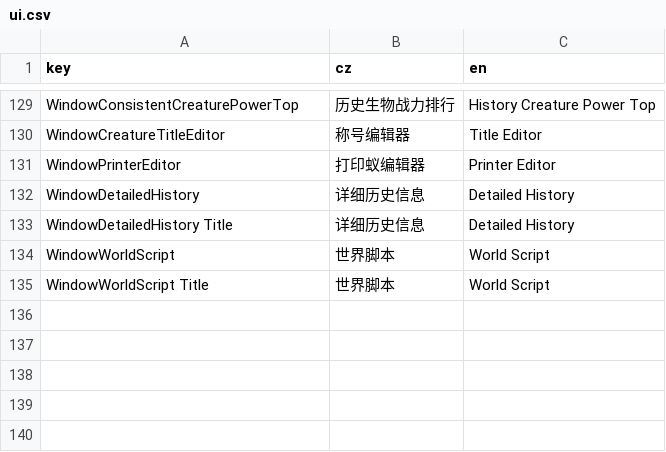
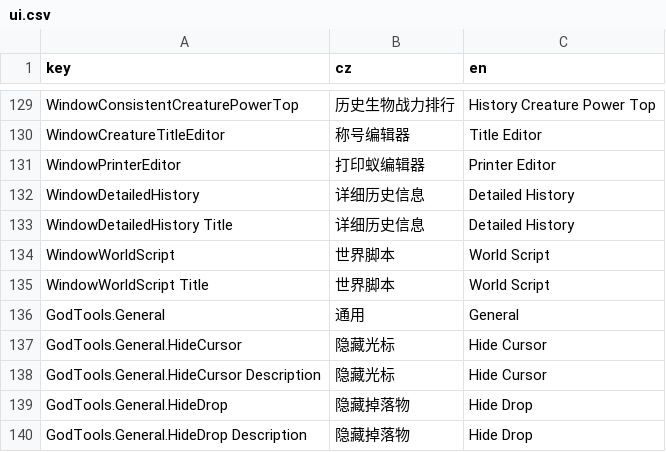
Before and after one commit to inmny/GodTools, a CSV file: Locales/ui.csv, drawn as a sheet; only a part is shown, gaps mark what is left out; the diff names each change by its address in the sheet, - before the commit and + after, or states it on an @@ line.

```diff
--- a/Locales/ui.csv
+++ b/Locales/ui.csv
+row 136: GodTools.General | 通用 | General
+row 137: GodTools.General.HideCursor | 隐藏光标 | Hide Cursor
+row 138: GodTools.General.HideCursor Description | 隐藏光标 | Hide Cursor
+row 139: GodTools.General.HideDrop | 隐藏掉落物 | Hide Drop
+row 140: GodTools.General.HideDrop Description | 隐藏掉落物 | Hide Drop
```
Also changed, not shown: 5 other files.
